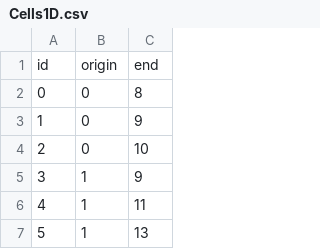
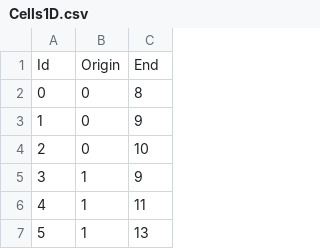
Before and after one commit to AndreTomatis/progettoFinalePCS, a CSV file: Polygons/p5q3/Cells1D.csv, drawn as a sheet; only a part is shown; removed rows and columns are numbered as before the commit, all else as after; the diff names each change by its address in the sheet, - before the commit and + after, or states it on an @@ line.

Commit message:
Update Cells1D.csv

```diff
--- a/Polygons/p5q3/Cells1D.csv
+++ b/Polygons/p5q3/Cells1D.csv
-row 1: id | origin | end
+row 1: Id | Origin | End
```
